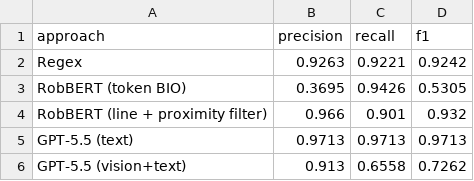
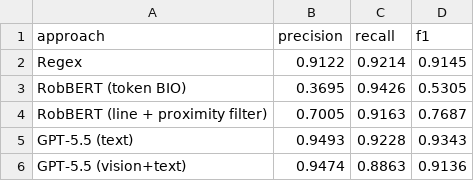
Before and after one commit to joriswex/woo-email-extraction, a CSV file: data/results/stage1_summary.csv, drawn as a sheet.

```diff
--- a/data/results/stage1_summary.csv
+++ b/data/results/stage1_summary.csv
@@ -1,6 +1,6 @@
 approach,precision,recall,f1
-Regex,0.9263,0.9221,0.9242
+Regex,0.9122,0.9214,0.9145
 RobBERT (token BIO),0.3695,0.9426,0.5305
-RobBERT (line + proximity filter),0.966,0.901,0.932
-GPT-5.5 (text),0.9713,0.9713,0.9713
-GPT-5.5 (vision+text),0.913,0.6558,0.7262
+RobBERT (line + proximity filter),0.7005,0.9163,0.7687
+GPT-5.5 (text),0.9493,0.9228,0.9343
+GPT-5.5 (vision+text),0.9474,0.8863,0.9136
```
Also changed, not shown: data/results/stage1_per_dossier.csv, data/results/stage2_anls.csv, 49 other files.
